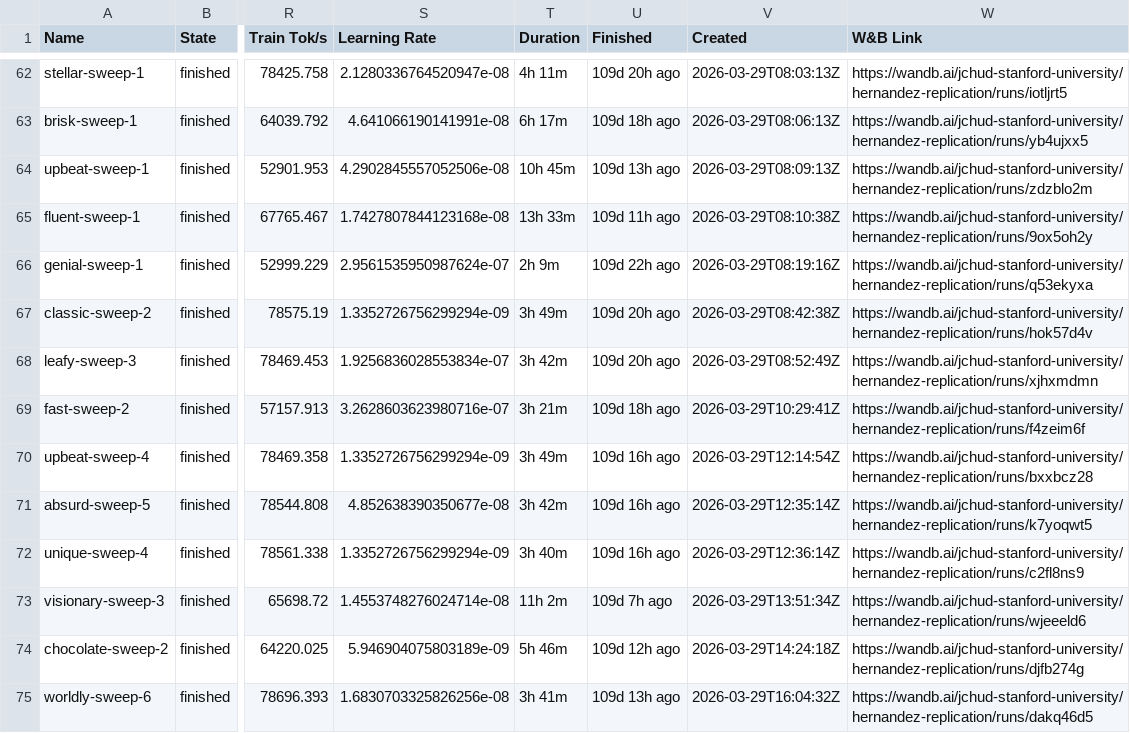
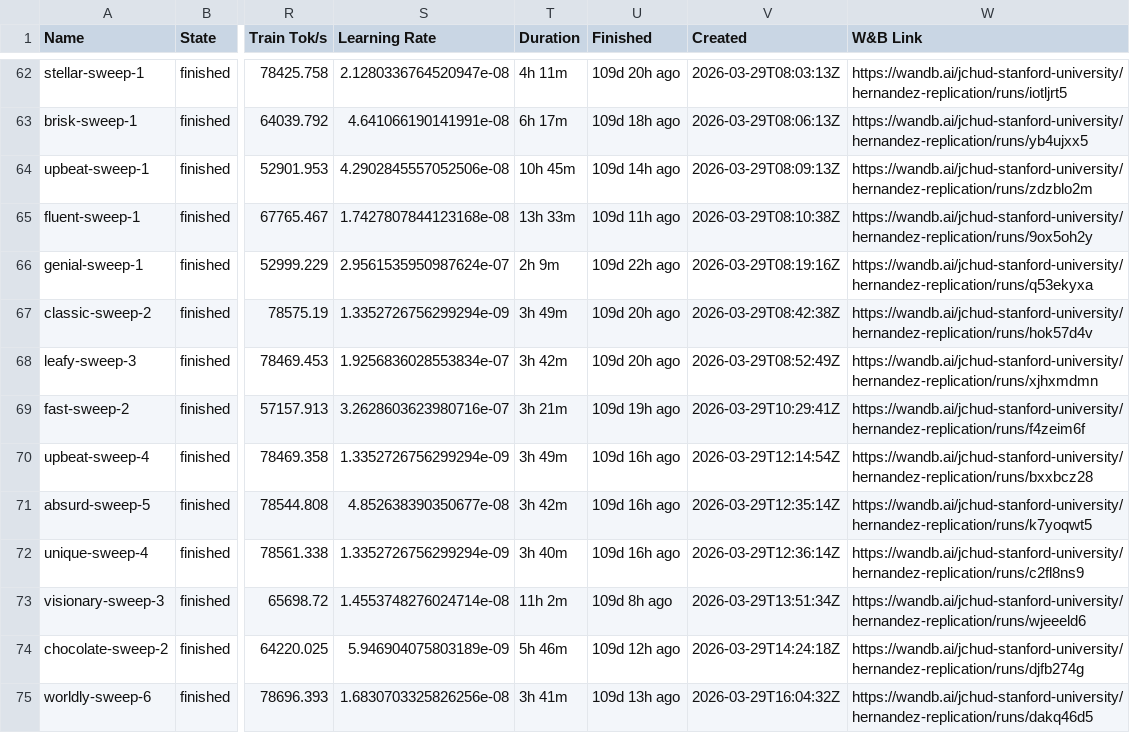
Before and after one commit to JessChud/hernandez-dashboard, a CSV file: runs.csv, drawn as a sheet; only a part is shown, gaps mark what is left out; the diff covers the shown part only; the diff names each change by its address in the sheet, - before the commit and + after, or states it on an @@ line.

```diff
--- a/runs.csv
+++ b/runs.csv
-U64 (Finished): 109d 13h ago
+U64 (Finished): 109d 14h ago
-U69 (Finished): 109d 18h ago
+U69 (Finished): 109d 19h ago
-U73 (Finished): 109d 7h ago
+U73 (Finished): 109d 8h ago
```
Also changed, not shown: 39 edited cells elsewhere in this file, 1 other file.
